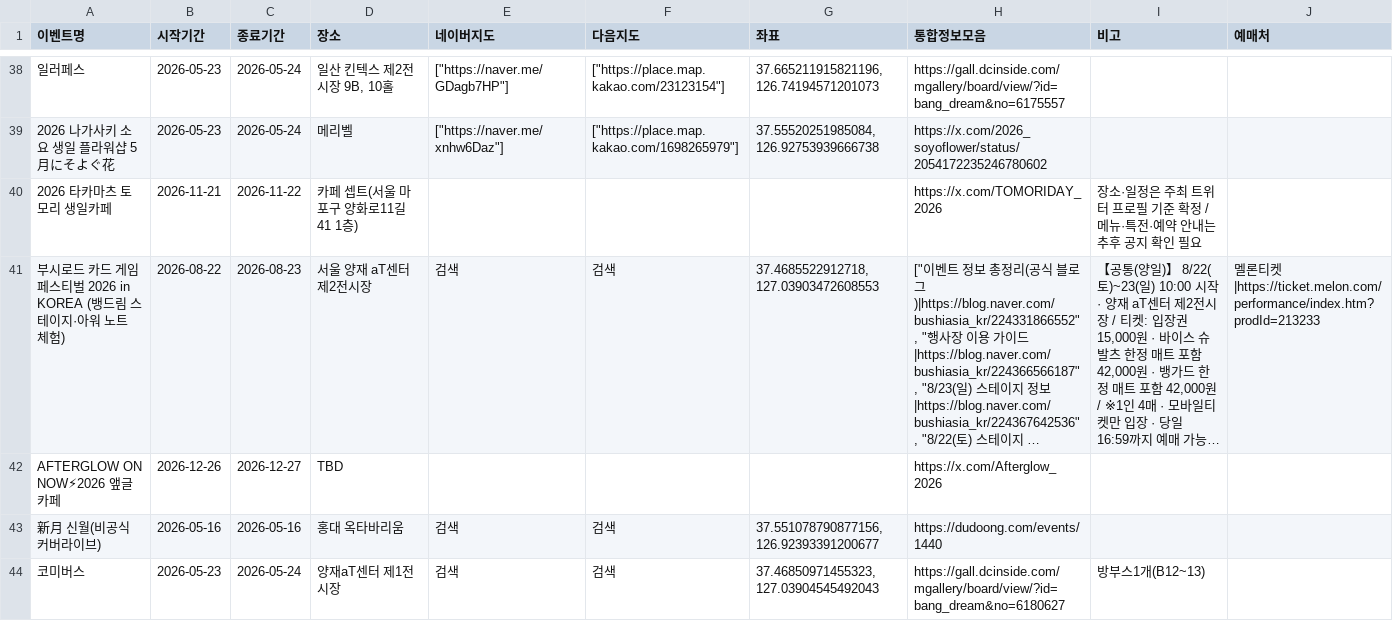
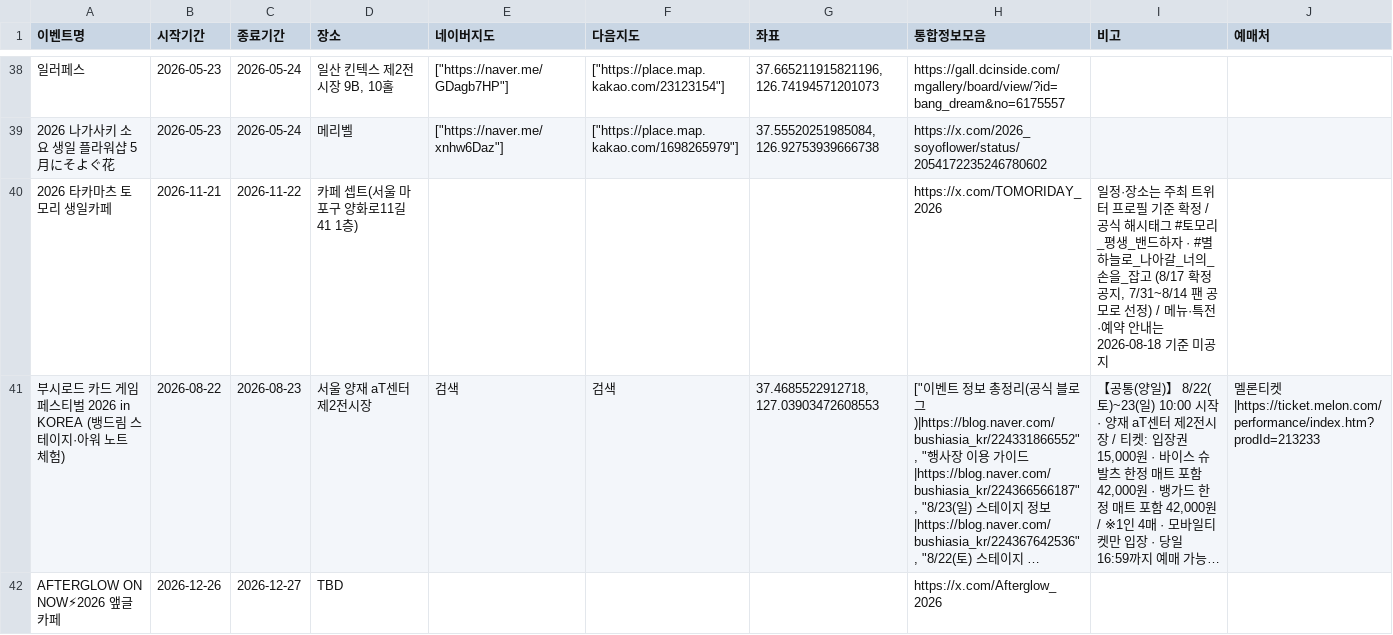
Before and after one commit to bandorigall/bangdream_events.github.io, a CSV file: events.csv, drawn as a sheet; only a part is shown, gaps mark what is left out; the shorter side is filled out with more unchanged rows; long unchanged cells end in …; the diff names each change by its address in the sheet, - before the commit and + after, or states it on an @@ line.

Commit message:
한국오프이벤: 토모리 생일카페 공식 해시태그 확정 반영

```diff
--- a/events.csv
+++ b/events.csv
-I40 (비고): 장소·일정은 주최 트위터 프로필 기준 확정 / 메뉴·특전·예약 안내는 추후 공지 확인 필요
+I40 (비고): 일정·장소는 주최 트위터 프로필 기준 확정 / 공식 해시태그 #토모리_평생_밴드하자 · #별하늘로_나아갈_너의_손을_잡고 (8/17 확정 공지, 7/31~8/14 팬 공모로 선정) / 메뉴·특전·예약 안내는 2026-08-18 기준 미공지
```
Also changed, not shown: 1 other file.
